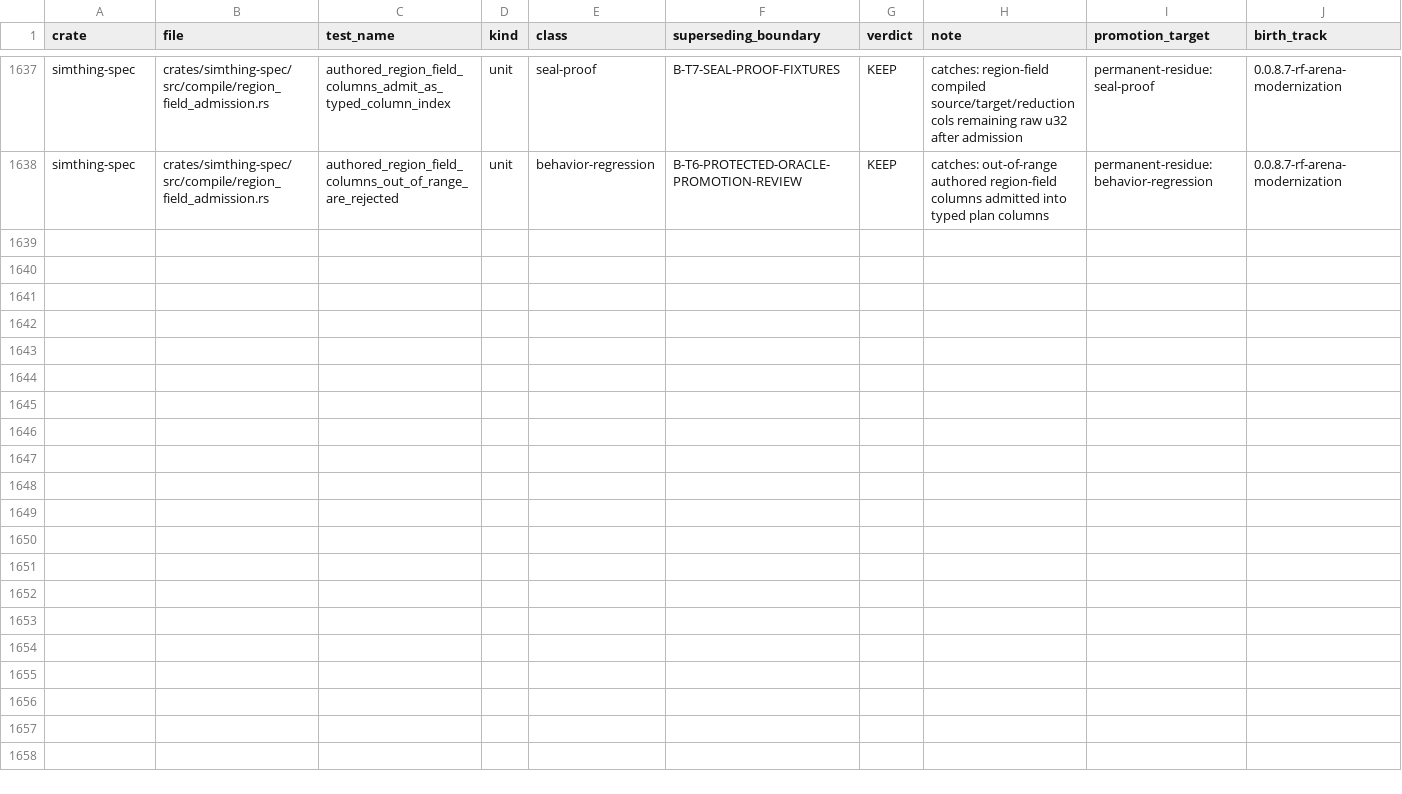
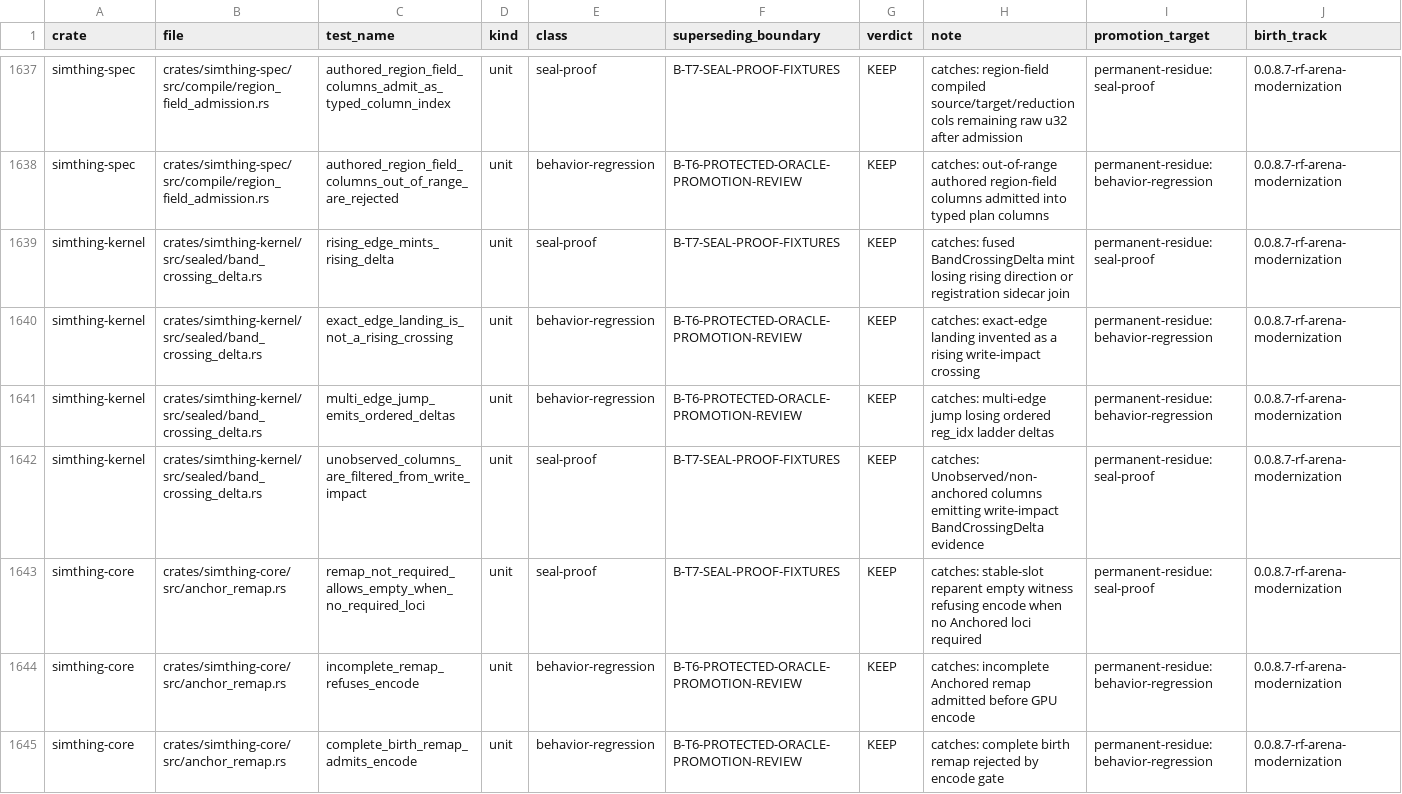
Before and after one commit to khorum08/SimThing, a TSV file: scripts/ci/test_inventory.tsv, drawn as a sheet; only a part is shown, gaps mark what is left out; rows hold the shown columns only; the diff covers the shown part only; the diff names each change by its address in the sheet, - before the commit and + after, or states it on an @@ line.

```diff
--- a/scripts/ci/test_inventory.tsv
+++ b/scripts/ci/test_inventory.tsv
+row 1639: simthing-kernel | crates/simthing-kernel/src/sealed/band_crossing_delta.rs | rising_edge_mints_rising_delta | unit | seal-proof | B-T7-SEAL-PROOF-FIXTURES | KEEP | catches: fused BandCrossingDelta mint losing rising direction or registration sidecar join | permanent-residue:seal-proof | 0.0.8.7-rf-arena-modernization
+row 1640: simthing-kernel | crates/simthing-kernel/src/sealed/band_crossing_delta.rs | exact_edge_landing_is_not_a_rising_crossing | unit | behavior-regression | B-T6-PROTECTED-ORACLE-PROMOTION-REVIEW | KEEP | catches: exact-edge landing invented as a rising write-impact crossing | permanent-residue:behavior-regression | 0.0.8.7-rf-arena-modernization
+row 1641: simthing-kernel | crates/simthing-kernel/src/sealed/band_crossing_delta.rs | multi_edge_jump_emits_ordered_deltas | unit | behavior-regression | B-T6-PROTECTED-ORACLE-PROMOTION-REVIEW | KEEP | catches: multi-edge jump losing ordered reg_idx ladder deltas | permanent-residue:behavior-regression | 0.0.8.7-rf-arena-modernization
+row 1642: simthing-kernel | crates/simthing-kernel/src/sealed/band_crossing_delta.rs | unobserved_columns_are_filtered_from_write_impact | unit | seal-proof | B-T7-SEAL-PROOF-FIXTURES | KEEP | catches: Unobserved/non-anchored columns emitting write-impact BandCrossingDelta evidence | permanent-residue:seal-proof | 0.0.8.7-rf-arena-modernization
+row 1643: simthing-core | crates/simthing-core/src/anchor_remap.rs | remap_not_required_allows_empty_when_no_required_loci | unit | seal-proof | B-T7-SEAL-PROOF-FIXTURES | KEEP | catches: stable-slot reparent empty witness refusing encode when no Anchored loci required | permanent-residue:seal-proof | 0.0.8.7-rf-arena-modernization
+row 1644: simthing-core | crates/simthing-core/src/anchor_remap.rs | incomplete_remap_refuses_encode | unit | behavior-regression | B-T6-PROTECTED-ORACLE-PROMOTION-REVIEW | KEEP | catches: incomplete Anchored remap admitted before GPU encode | permanent-residue:behavior-regression | 0.0.8.7-rf-arena-modernization
+row 1645: simthing-core | crates/simthing-core/src/anchor_remap.rs | complete_birth_remap_admits_encode | unit | behavior-regression | B-T6-PROTECTED-ORACLE-PROMOTION-REVIEW | KEEP | catches: complete birth remap rejected by encode gate | permanent-residue:behavior-regression | 0.0.8.7-rf-arena-modernization
```
Also changed, not shown: 7 added rows elsewhere in this file, scripts/ci/anchor_reach_log.tsv, 19 other files.
